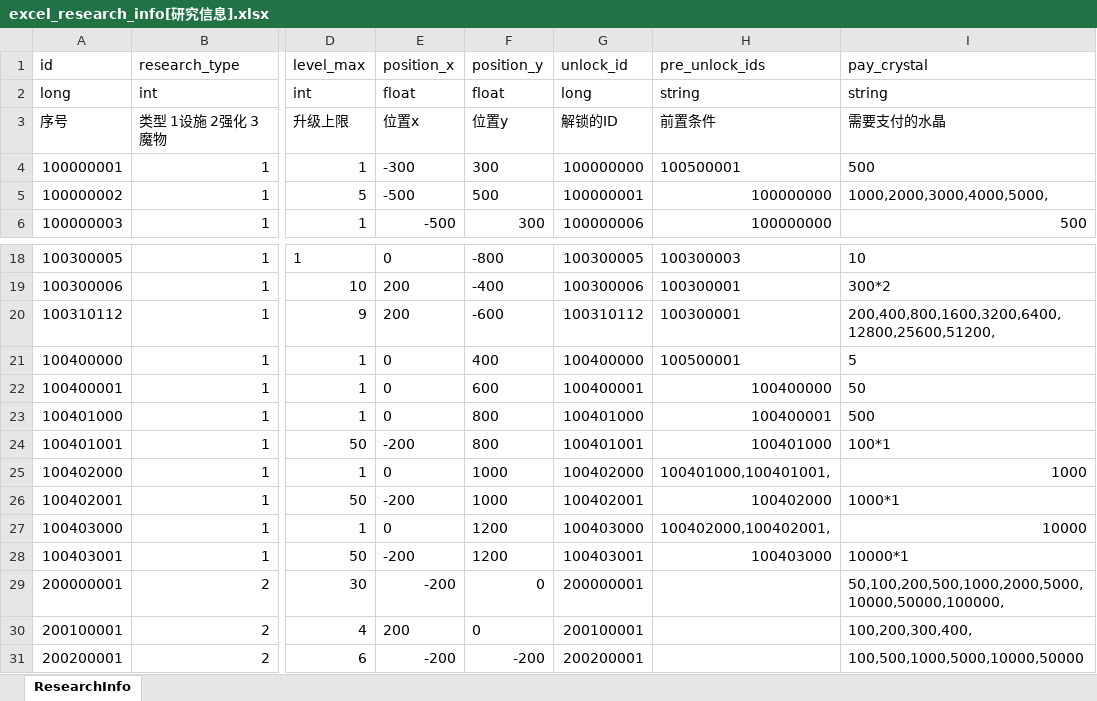
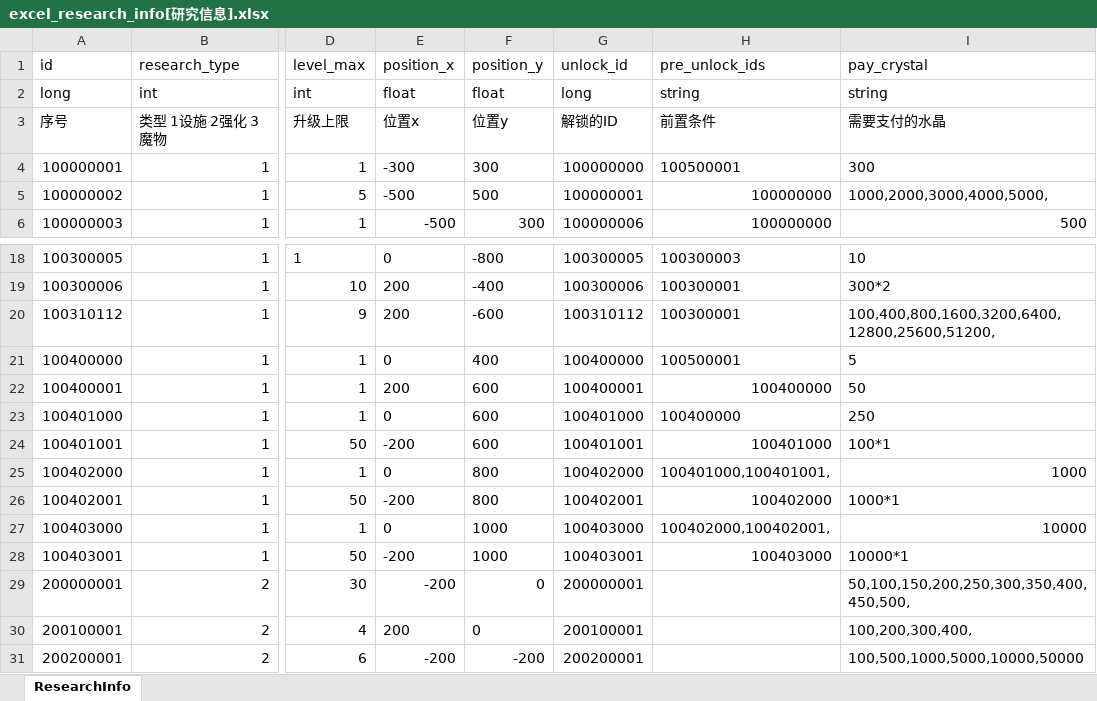
Before and after one commit to wobushiren79/DemonLordRoguelike, an Excel workbook: Demon Lord Roguelike/Assets/Data/Excel/excel_research_info[研究信息].xlsx, sheet ResearchInfo, drawn as a sheet; only a part is shown, gaps mark what is left out; values as stored, in another font and other column widths than the file's, no borders; the diff names each change by its address in the sheet, - before the commit and + after, or states it on an @@ line.

```diff
--- a/Demon Lord Roguelike/Assets/Data/Excel/excel_research_info[研究信息].xlsx (sheet ResearchInfo)
+++ b/Demon Lord Roguelike/Assets/Data/Excel/excel_research_info[研究信息].xlsx (sheet ResearchInfo)
-I4 (pay_crystal): 500
+I4 (pay_crystal): 300
-I20 (pay_crystal): 200,400,800,1600,3200,6400,12800,25600,51200,
+I20 (pay_crystal): 100,400,800,1600,3200,6400,12800,25600,51200,
-E22 (position_x): 0
+E22 (position_x): 200
-F23:F24 (position_y): 800
+F23:F24 (position_y): 600
-H23 (pre_unlock_ids): 100400001
+H23 (pre_unlock_ids): 100400000
-I23 (pay_crystal): 500
+I23 (pay_crystal): 250
-F25:F26 (position_y): 1000
+F25:F26 (position_y): 800
-F27:F28 (position_y): 1200
+F27:F28 (position_y): 1000
-I29 (pay_crystal): 50,100,200,500,1000,2000,5000,10000,50000,100000,
+I29 (pay_crystal): 50,100,150,200,250,300,350,400,450,500,
```
Also changed, not shown: Demon Lord Roguelike/Assets/Data/Excel/excel_fight_type_conquer_info[战斗-征服模式].xlsx, 54 other files.
